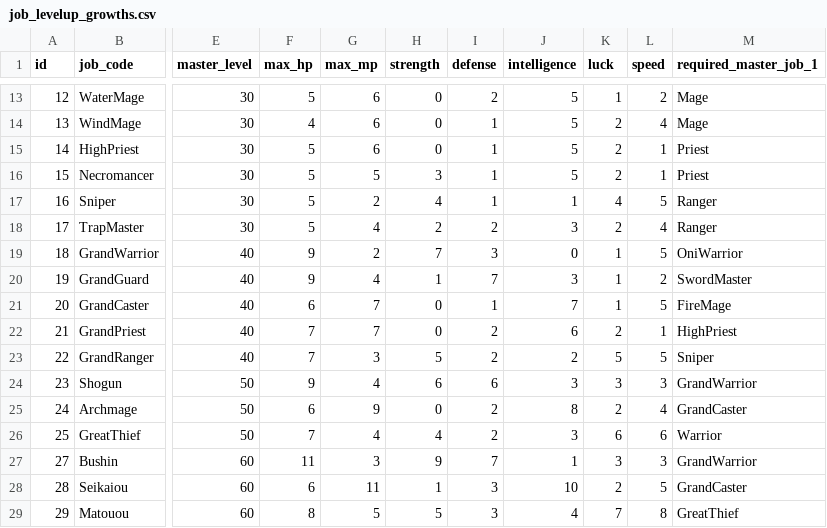
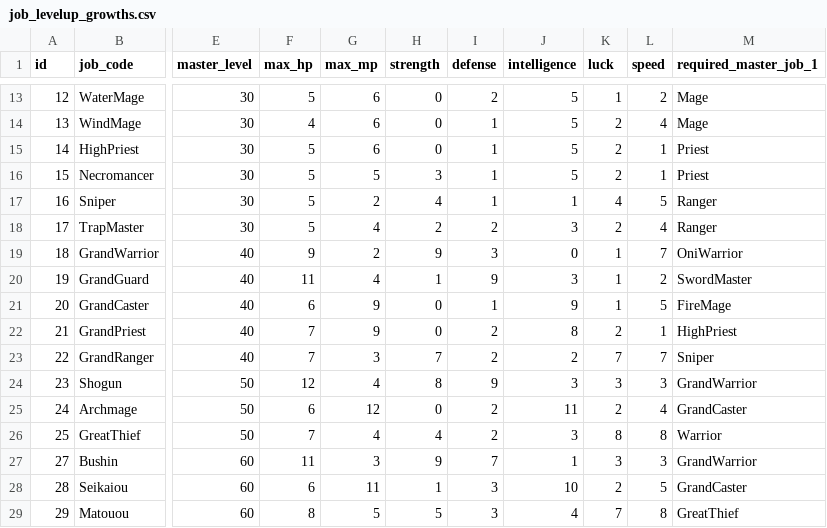
Before and after one commit to ayumu203/nisekue, a CSV file: server/resources/player/job_levelup_growths.csv, drawn as a sheet; only a part is shown, gaps mark what is left out; the diff names each change by its address in the sheet, - before the commit and + after, or states it on an @@ line.

```diff
--- a/server/resources/player/job_levelup_growths.csv
+++ b/server/resources/player/job_levelup_growths.csv
-H19 (strength): 7
+H19 (strength): 9
-L19 (speed): 5
+L19 (speed): 7
-F20 (max_hp): 9
+F20 (max_hp): 11
-I20 (defense): 7
+I20 (defense): 9
-G21:G22 (max_mp): 7
+G21:G22 (max_mp): 9
-J21 (intelligence): 7
+J21 (intelligence): 9
-J22 (intelligence): 6
+J22 (intelligence): 8
-H23 (strength): 5
+H23 (strength): 7
-K23 (luck): 5
+K23 (luck): 7
-L23 (speed): 5
+L23 (speed): 7
-F24 (max_hp): 9
+F24 (max_hp): 12
-H24 (strength): 6
+H24 (strength): 8
-I24 (defense): 6
+I24 (defense): 9
-G25 (max_mp): 9
+G25 (max_mp): 12
-J25 (intelligence): 8
+J25 (intelligence): 11
-K26 (luck): 6
+K26 (luck): 8
-L26 (speed): 6
+L26 (speed): 8
```
